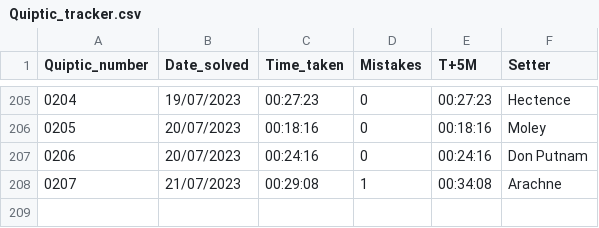
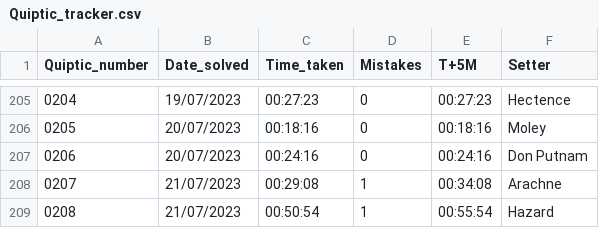
Before and after one commit to AngusRobinson/Crosswords, a CSV file: Quiptic_tracker.csv, drawn as a sheet; only a part is shown, gaps mark what is left out; the diff names each change by its address in the sheet, - before the commit and + after, or states it on an @@ line.

Commit message:
Q208

```diff
--- a/Quiptic_tracker.csv
+++ b/Quiptic_tracker.csv
+row 209: 0208 | 21/07/2023 | 00:50:54 | 1 | 00:55:54 | Hazard
```
